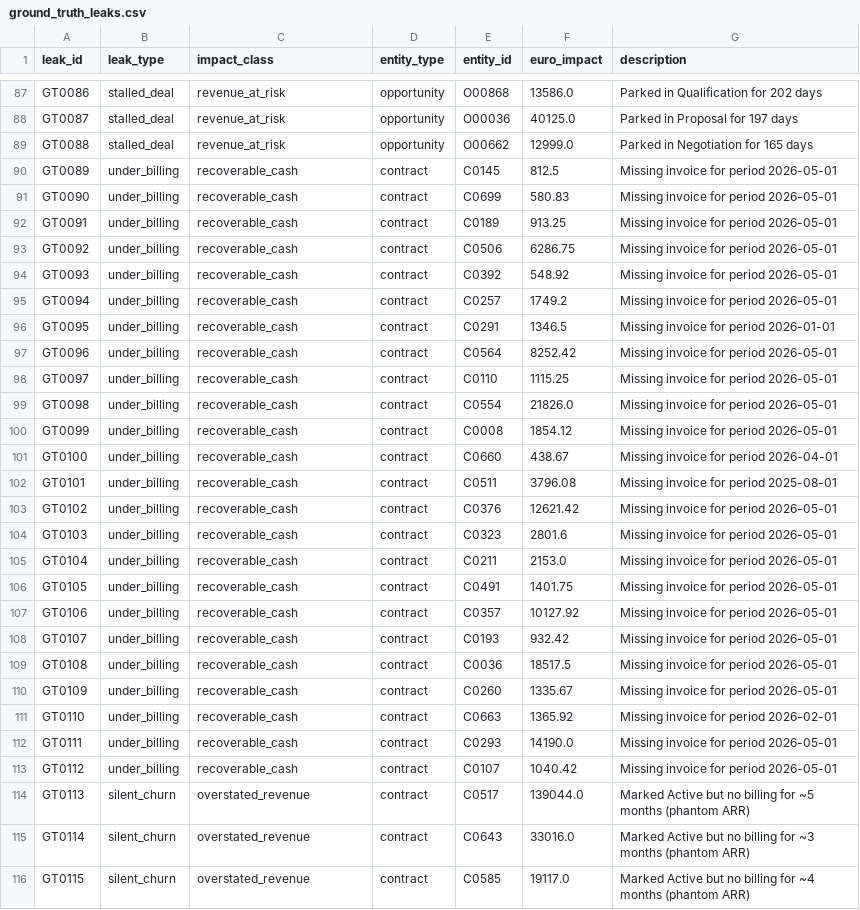
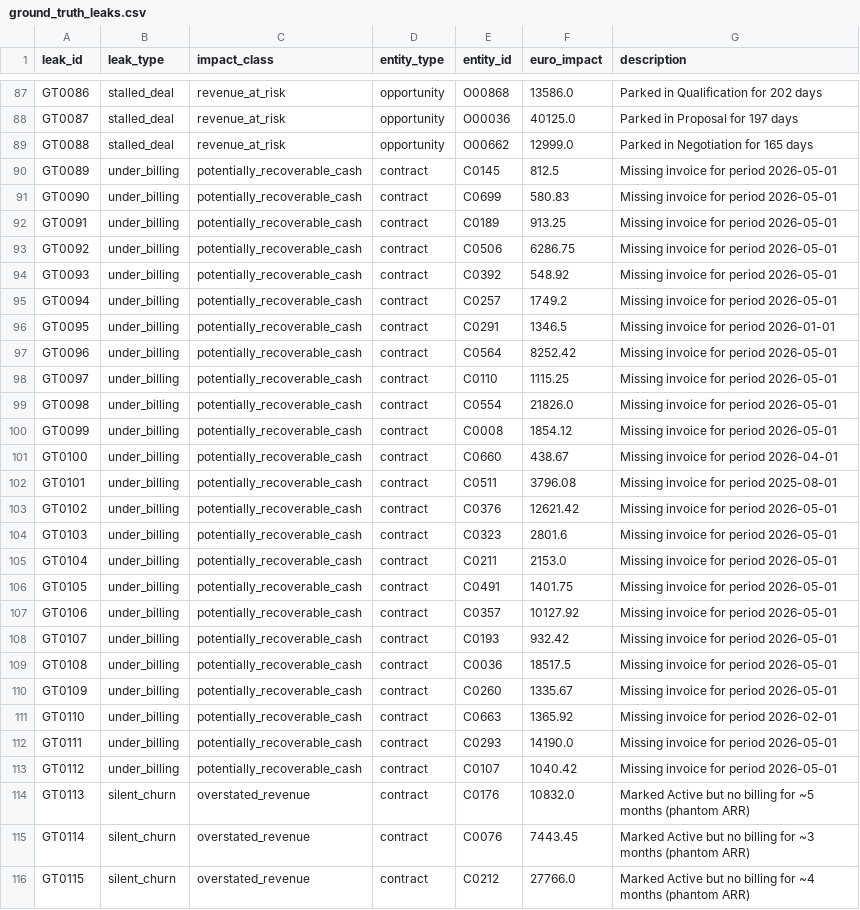
Before and after one commit to aryanmmohammad-commits/flow_audit_v2, a CSV file: seeds/ground_truth_leaks.csv, drawn as a sheet; only a part is shown, gaps mark what is left out; the diff covers the shown part only; the diff names each change by its address in the sheet, - before the commit and + after, or states it on an @@ line.

```diff
--- a/seeds/ground_truth_leaks.csv
+++ b/seeds/ground_truth_leaks.csv
-C90:C113 (impact_class): recoverable_cash
+C90:C113 (impact_class): potentially_recoverable_cash
-E114 (entity_id): C0517
+E114 (entity_id): C0176
-F114 (euro_impact): 139044.0
+F114 (euro_impact): 10832.0
-E115 (entity_id): C0643
+E115 (entity_id): C0076
-F115 (euro_impact): 33016.0
+F115 (euro_impact): 7443.45
-E116 (entity_id): C0585
+E116 (entity_id): C0212
-F116 (euro_impact): 19117.0
+F116 (euro_impact): 27766.0
```
Also changed, not shown: 165 edited cells elsewhere in this file, seeds/commissions.csv, seeds/invoices.csv, 23 other files.
